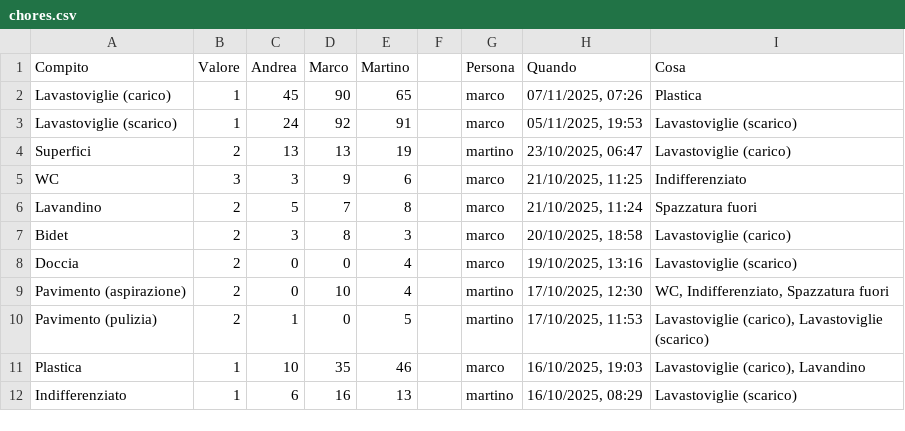
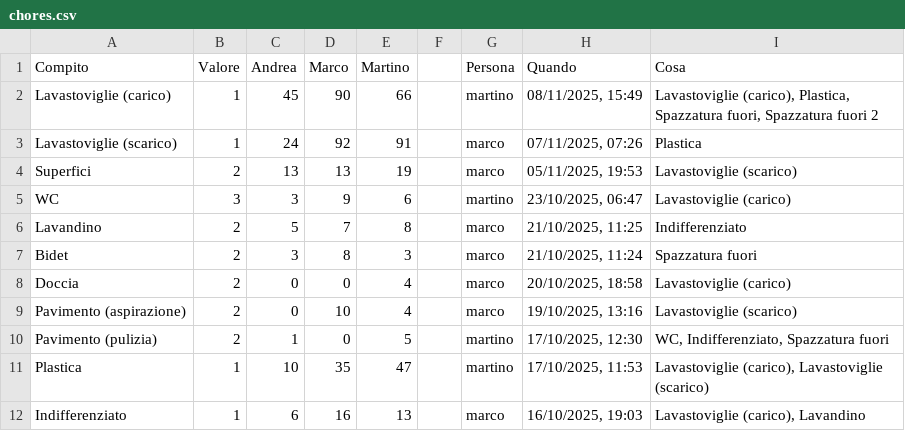
Before and after one commit to BertrandPouget/v0-litpi, a CSV file: data/chores.csv, drawn as a sheet; only a part is shown; the diff covers the shown part only.

Commit message:
Update chores for martino

```diff
--- a/data/chores.csv
+++ b/data/chores.csv
@@ -1,12 +1,12 @@
 Compito,Valore,Andrea,Marco,Martino,,Persona,Quando,Cosa
-Lavastoviglie (carico),1,45,90,65,,marco,"07/11/2025, 07:26",Plastica
-Lavastoviglie (scarico),1,24,92,91,,marco,"05/11/2025, 19:53",Lavastoviglie (scarico)
-Superfici,2,13,13,19,,martino,"23/10/2025, 06:47",Lavastoviglie (carico)
-WC,3,3,9,6,,marco,"21/10/2025, 11:25",Indifferenziato
-Lavandino,2,5,7,8,,marco,"21/10/2025, 11:24",Spazzatura fuori
-Bidet,2,3,8,3,,marco,"20/10/2025, 18:58",Lavastoviglie (carico)
-Doccia,2,0,0,4,,marco,"19/10/2025, 13:16",Lavastoviglie (scarico)
-Pavimento (aspirazione),2,0,10,4,,martino,"17/10/2025, 12:30","WC, Indifferenziato, Spazzatura fuori"
-Pavimento (pulizia),2,1,0,5,,martino,"17/10/2025, 11:53","Lavastoviglie (carico), Lavastoviglie (scarico)"
-Plastica,1,10,35,46,,marco,"16/10/2025, 19:03","Lavastoviglie (carico), Lavandino"
-Indifferenziato,1,6,16,13,,martino,"16/10/2025, 08:29",Lavastoviglie (scarico)
+Lavastoviglie (carico),1,45,90,66,,martino,"08/11/2025, 15:49","Lavastoviglie (carico), Plastica, Spazzatura fuori, Spazzatura fuori 2"
+Lavastoviglie (scarico),1,24,92,91,,marco,"07/11/2025, 07:26",Plastica
+Superfici,2,13,13,19,,marco,"05/11/2025, 19:53",Lavastoviglie (scarico)
+WC,3,3,9,6,,martino,"23/10/2025, 06:47",Lavastoviglie (carico)
+Lavandino,2,5,7,8,,marco,"21/10/2025, 11:25",Indifferenziato
+Bidet,2,3,8,3,,marco,"21/10/2025, 11:24",Spazzatura fuori
+Doccia,2,0,0,4,,marco,"20/10/2025, 18:58",Lavastoviglie (carico)
+Pavimento (aspirazione),2,0,10,4,,marco,"19/10/2025, 13:16",Lavastoviglie (scarico)
+Pavimento (pulizia),2,1,0,5,,martino,"17/10/2025, 12:30","WC, Indifferenziato, Spazzatura fuori"
+Plastica,1,10,35,47,,martino,"17/10/2025, 11:53","Lavastoviglie (carico), Lavastoviglie (scarico)"
+Indifferenziato,1,6,16,13,,marco,"16/10/2025, 19:03","Lavastoviglie (carico), Lavandino"
```
Also changed, not shown: 1 added row and 12 edited cells elsewhere in this file.
